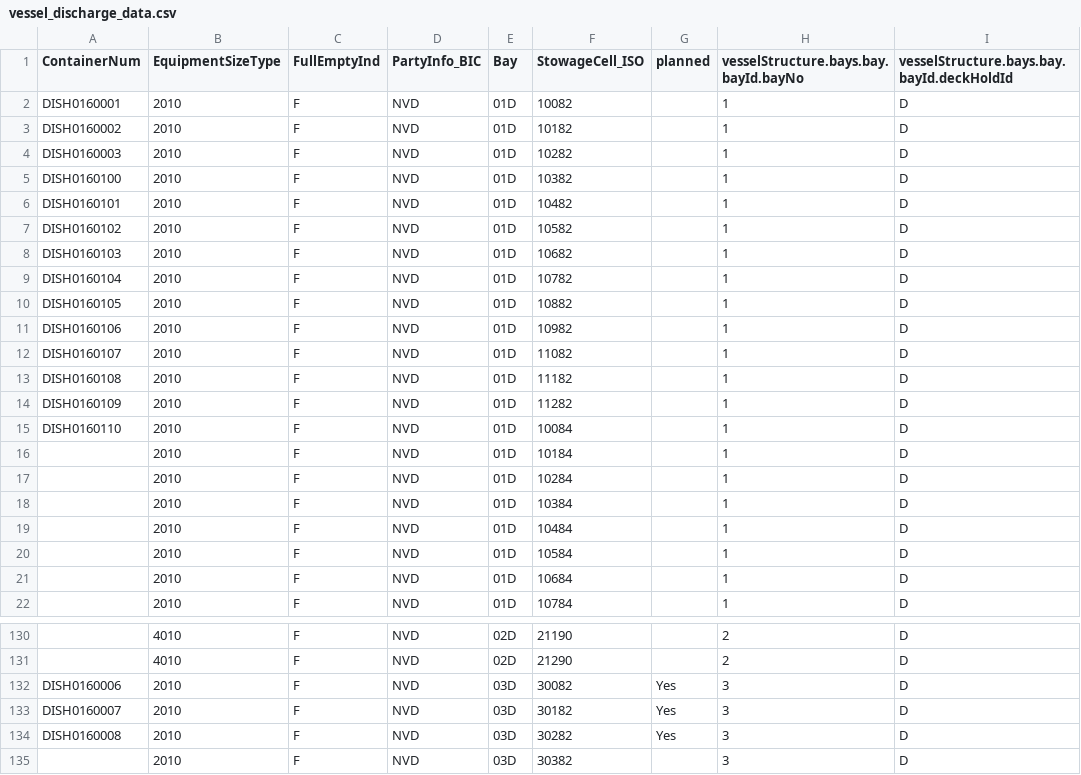
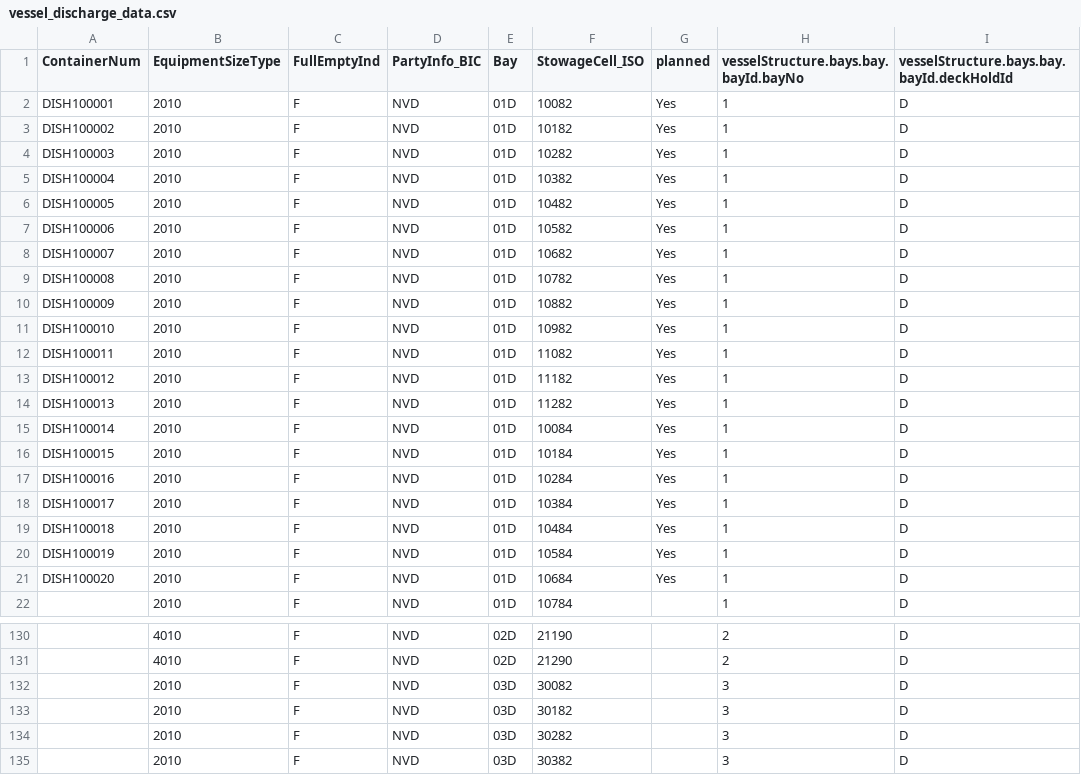
Before and after one commit to SeaKaByt/webDriver, a CSV file: data/vessel_discharge_data.csv, drawn as a sheet; only a part is shown, gaps mark what is left out; the diff covers the shown part only; the diff names each change by its address in the sheet, - before the commit and + after, or states it on an @@ line.

```diff
--- a/data/vessel_discharge_data.csv
+++ b/data/vessel_discharge_data.csv
-A2 (ContainerNum): DISH0160001
+A2 (ContainerNum): DISH100001
-G2:G21 (planned): (empty)
+G2:G21 (planned): Yes
-A3 (ContainerNum): DISH0160002
+A3 (ContainerNum): DISH100002
-A4 (ContainerNum): DISH0160003
+A4 (ContainerNum): DISH100003
-A5 (ContainerNum): DISH0160100
+A5 (ContainerNum): DISH100004
-A6 (ContainerNum): DISH0160101
+A6 (ContainerNum): DISH100005
-A7 (ContainerNum): DISH0160102
+A7 (ContainerNum): DISH100006
-A8 (ContainerNum): DISH0160103
+A8 (ContainerNum): DISH100007
-A9 (ContainerNum): DISH0160104
+A9 (ContainerNum): DISH100008
-A10 (ContainerNum): DISH0160105
+A10 (ContainerNum): DISH100009
-A11 (ContainerNum): DISH0160106
+A11 (ContainerNum): DISH100010
-A12 (ContainerNum): DISH0160107
+A12 (ContainerNum): DISH100011
-A13 (ContainerNum): DISH0160108
+A13 (ContainerNum): DISH100012
-A14 (ContainerNum): DISH0160109
+A14 (ContainerNum): DISH100013
-A15 (ContainerNum): DISH0160110
+A15 (ContainerNum): DISH100014
-A16 (ContainerNum): (empty)
+A16 (ContainerNum): DISH100015
-A17 (ContainerNum): (empty)
+A17 (ContainerNum): DISH100016
-A18 (ContainerNum): (empty)
+A18 (ContainerNum): DISH100017
-A19 (ContainerNum): (empty)
+A19 (ContainerNum): DISH100018
-A20 (ContainerNum): (empty)
+A20 (ContainerNum): DISH100019
-A21 (ContainerNum): (empty)
+A21 (ContainerNum): DISH100020
-A132 (ContainerNum): DISH0160006
+A132 (ContainerNum): (empty)
-G132:G134 (planned): Yes
+G132:G134 (planned): (empty)
-A133 (ContainerNum): DISH0160007
+A133 (ContainerNum): (empty)
-A134 (ContainerNum): DISH0160008
+A134 (ContainerNum): (empty)
```
Also changed, not shown: 37 edited cells elsewhere in this file, 14 other files.
